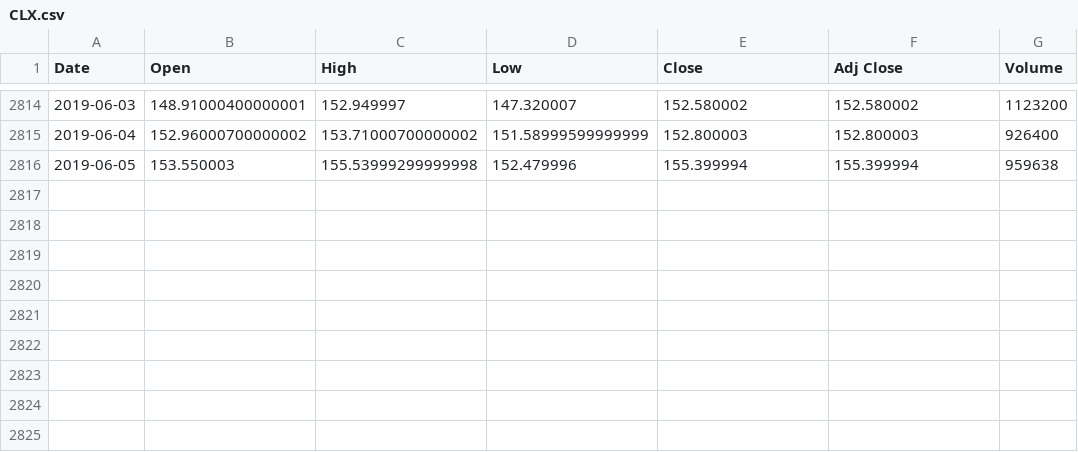
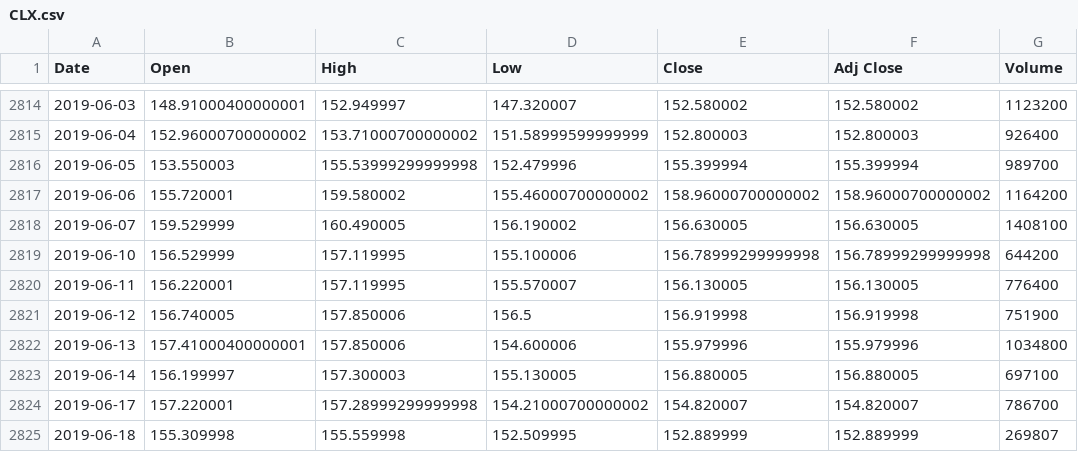
Before and after one commit to BraulioSanchez/scc5943projeto, a CSV file: data/CLX.csv, drawn as a sheet; only a part is shown, gaps mark what is left out.

```diff
--- a/data/CLX.csv
+++ b/data/CLX.csv
@@ -2815,2 +2815,11 @@ Date,Open,High,Low,Close,Adj Close,Volume
 2019-06-04,152.96000700000002,153.71000700000002,151.58999599999999,152.800003,152.800003,926400
-2019-06-05,153.550003,155.53999299999998,152.479996,155.399994,155.399994,959638
+2019-06-05,153.550003,155.53999299999998,152.479996,155.399994,155.399994,989700
+2019-06-06,155.720001,159.580002,155.46000700000002,158.96000700000002,158.96000700000002,1164200
+2019-06-07,159.529999,160.490005,156.190002,156.630005,156.630005,1408100
+2019-06-10,156.529999,157.119995,155.100006,156.78999299999998,156.78999299999998,644200
+2019-06-11,156.220001,157.119995,155.570007,156.130005,156.130005,776400
+2019-06-12,156.740005,157.850006,156.5,156.919998,156.919998,751900
+2019-06-13,157.41000400000001,157.850006,154.600006,155.979996,155.979996,1034800
+2019-06-14,156.199997,157.300003,155.130005,156.880005,156.880005,697100
+2019-06-17,157.220001,157.28999299999998,154.21000700000002,154.820007,154.820007,786700
+2019-06-18,155.309998,155.559998,152.509995,152.889999,152.889999,269807
```
Also changed, not shown: data/CRM.csv, data/CTAS.csv, 15 other files.
